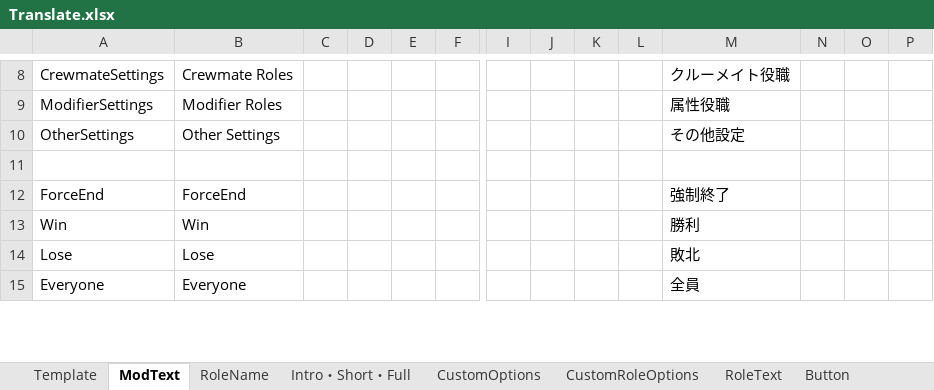
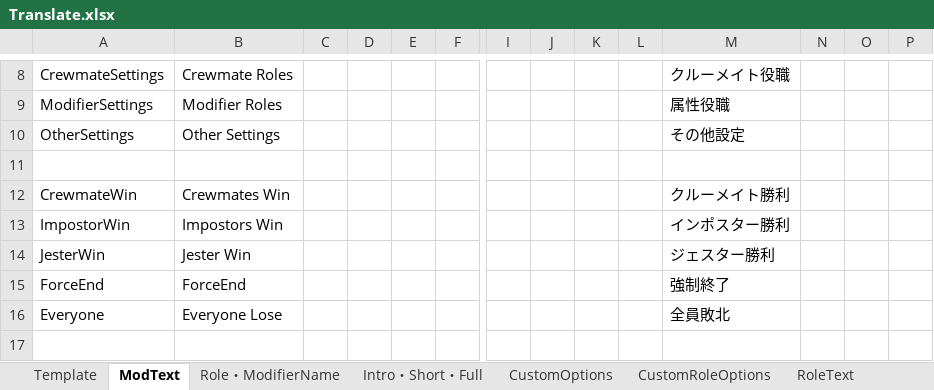
Before and after one commit to SubDekoKiyo/UltimateMods, an Excel workbook: Translate.xlsx, sheet ModText, drawn as a sheet; only a part is shown, gaps mark what is left out; values as stored, in another font and other column widths than the file's, no borders; removed rows and columns are numbered as before the commit, all else as after; rows hold the shown columns only; the diff covers the shown part only; the diff names each change by its address in the sheet, - before the commit and + after, or states it on an @@ line.

```diff
--- a/Translate.xlsx (sheet ModText)
+++ b/Translate.xlsx (sheet ModText)
-sheet tab: RoleName
+sheet tab: Role・ModifierName
+row 12: CrewmateWin | Crewmates Win |  |  |  |  |  |  |  |  | クルーメイト勝利
+row 13: ImpostorWin | Impostors Win |  |  |  |  |  |  |  |  | インポスター勝利
+row 14: JesterWin | Jester Win |  |  |  |  |  |  |  |  | ジェスター勝利
-row 13: Win | Win |  |  |  |  |  |  |  |  | 勝利
-row 14: Lose | Lose |  |  |  |  |  |  |  |  | 敗北
-B16: Everyone
+B16: Everyone Lose
-M16: 全員
+M16: 全員敗北
+row 17: (empty)
```
Also changed, not shown: 4 added rows and 6 edited cells elsewhere in this sheet, sheet Role・ModifierName, sheet CustomRoleOptions, sheet CustomOptions, 19 other files.
